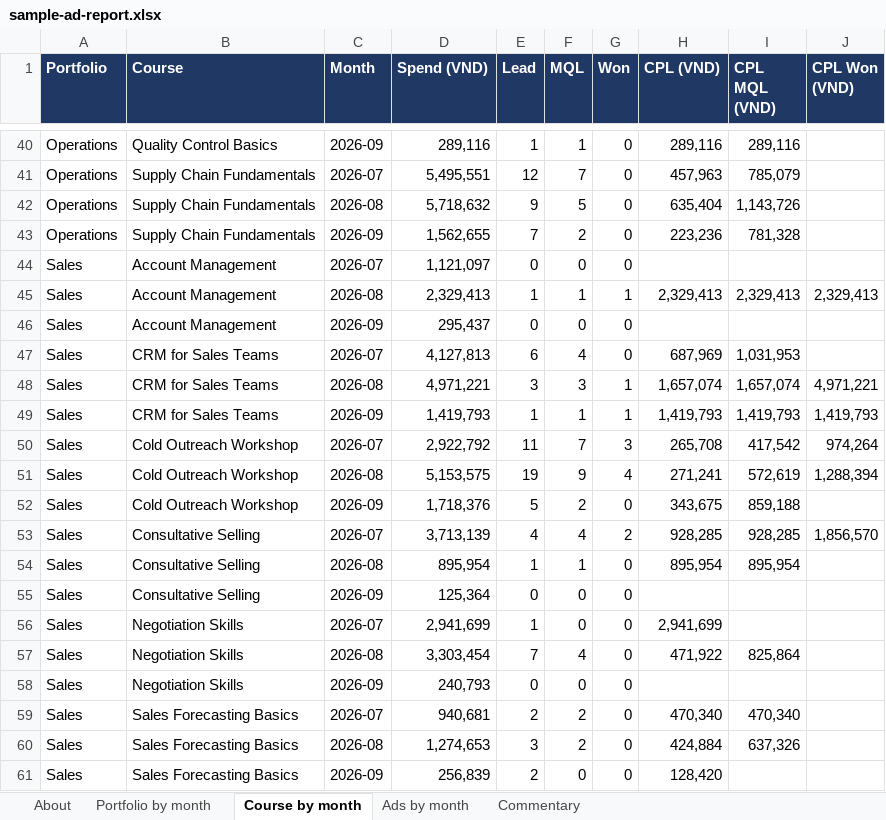
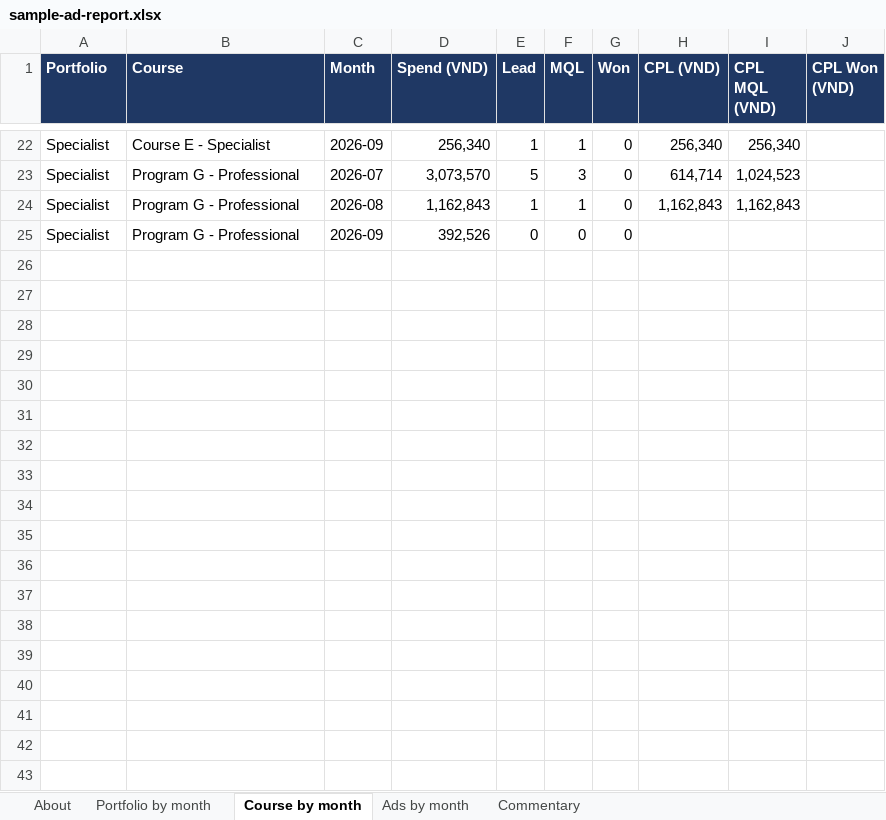
Before and after one commit to tuhoang3112/fb-ads-lead-attribution, an Excel workbook: analysis/sample-ad-report.xlsx, sheet Course by month, drawn as a sheet; only a part is shown, gaps mark what is left out; values as stored, in another font and other column widths than the file's, no borders; removed rows and columns are numbered as before the commit, all else as after; the diff covers the shown part only; the diff names each change by its address in the sheet, - before the commit and + after, or states it on an @@ line.

```diff
--- a/analysis/sample-ad-report.xlsx (sheet Course by month)
+++ b/analysis/sample-ad-report.xlsx (sheet Course by month)
-A22 (Portfolio): Operations
+A22 (Portfolio): Specialist
-B22 (Course): Quality Control Basics
+B22 (Course): Course E - Specialist
-D22 (Spend (VND)): 289,116
+D22 (Spend (VND)): 256,340
-H22 (CPL (VND)): 289,116
+H22 (CPL (VND)): 256,340
-I22 (CPL MQL (VND)): 289,116
+I22 (CPL MQL (VND)): 256,340
-row 41: Operations | Supply Chain Fundamentals | 2026-07 | 5,495,551 | 12 | 7 | 0 | 457,963 | 785,079
-row 42: Operations | Supply Chain Fundamentals | 2026-08 | 5,718,632 | 9 | 5 | 0 | 635,404 | 1,143,726
-row 43: Operations | Supply Chain Fundamentals | 2026-09 | 1,562,655 | 7 | 2 | 0 | 223,236 | 781,328
-row 44: Sales | Account Management | 2026-07 | 1,121,097 | 0 | 0 | 0
-row 45: Sales | Account Management | 2026-08 | 2,329,413 | 1 | 1 | 1 | 2,329,413 | 2,329,413 | 2,329,413
-row 46: Sales | Account Management | 2026-09 | 295,437 | 0 | 0 | 0
-row 47: Sales | CRM for Sales Teams | 2026-07 | 4,127,813 | 6 | 4 | 0 | 687,969 | 1,031,953
-row 48: Sales | CRM for Sales Teams | 2026-08 | 4,971,221 | 3 | 3 | 1 | 1,657,074 | 1,657,074 | 4,971,221
-row 49: Sales | CRM for Sales Teams | 2026-09 | 1,419,793 | 1 | 1 | 1 | 1,419,793 | 1,419,793 | 1,419,793
-row 50: Sales | Cold Outreach Workshop | 2026-07 | 2,922,792 | 11 | 7 | 3 | 265,708 | 417,542 | 974,264
-row 51: Sales | Cold Outreach Workshop | 2026-08 | 5,153,575 | 19 | 9 | 4 | 271,241 | 572,619 | 1,288,394
-row 52: Sales | Cold Outreach Workshop | 2026-09 | 1,718,376 | 5 | 2 | 0 | 343,675 | 859,188
-row 53: Sales | Consultative Selling | 2026-07 | 3,713,139 | 4 | 4 | 2 | 928,285 | 928,285 | 1,856,570
-row 54: Sales | Consultative Selling | 2026-08 | 895,954 | 1 | 1 | 0 | 895,954 | 895,954
-row 55: Sales | Consultative Selling | 2026-09 | 125,364 | 0 | 0 | 0
-row 56: Sales | Negotiation Skills | 2026-07 | 2,941,699 | 1 | 0 | 0 | 2,941,699
-row 57: Sales | Negotiation Skills | 2026-08 | 3,303,454 | 7 | 4 | 0 | 471,922 | 825,864
+row 23: Specialist | Program G - Professional | 2026-07 | 3,073,570 | 5 | 3 | 0 | 614,714 | 1,024,523
+row 24: Specialist | Program G - Professional | 2026-08 | 1,162,843 | 1 | 1 | 0 | 1,162,843 | 1,162,843
-A25 (Portfolio): Sales
+A25 (Portfolio): Specialist
-B25 (Course): Negotiation Skills
+B25 (Course): Program G - Professional
-D25 (Spend (VND)): 240,793
+D25 (Spend (VND)): 392,526
-row 59: Sales | Sales Forecasting Basics | 2026-07 | 940,681 | 2 | 2 | 0 | 470,340 | 470,340
-row 60: Sales | Sales Forecasting Basics | 2026-08 | 1,274,653 | 3 | 2 | 0 | 424,884 | 637,326
-row 61: Sales | Sales Forecasting Basics | 2026-09 | 256,839 | 2 | 0 | 0 | 128,420
```
Also changed, not shown: 19 added rows, 37 removed rows and 3 edited cells elsewhere in this sheet, sheet Ads by month, sheet Portfolio by month, sheet Commentary, 3 other files.
